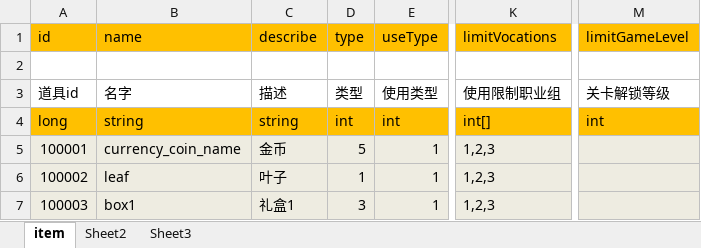
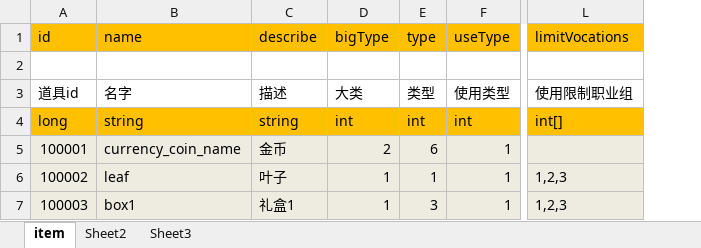
Before and after one commit to fhyfhy17/shoot, an Excel workbook: bin/xlsx/Item.xlsx, sheet item, drawn as a sheet; only a part is shown, gaps mark what is left out; values as stored, in another font and other column widths than the file's, no borders; removed rows and columns are numbered as before the commit, all else as after; the diff names each change by its address in the sheet, - before the commit and + after, or states it on an @@ line.

```diff
--- a/bin/xlsx/Item.xlsx (sheet item)
+++ b/bin/xlsx/Item.xlsx (sheet item)
+column D (bigType), rows 3-7: 大类 | int | 2 | 1 | 1
-column M (limitGameLevel), rows 3-4: 关卡解锁等级 | int
-E5 (type): 5
+E5 (type): 6
-L5 (limitVocations): 1,2,3
+L5 (limitVocations): (empty)
```
Also changed, not shown: bin/xlsx/type/ItemBigType.xlsx, bin/xlsx/type/ItemType.xlsx, 7 other files.
